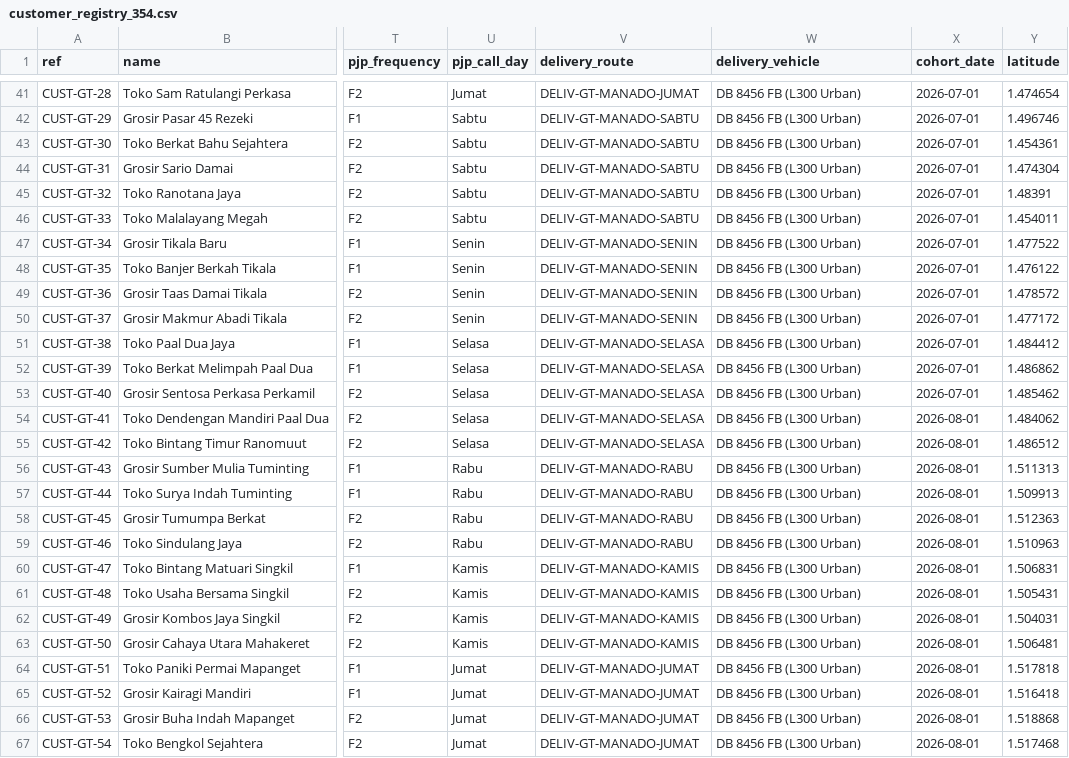
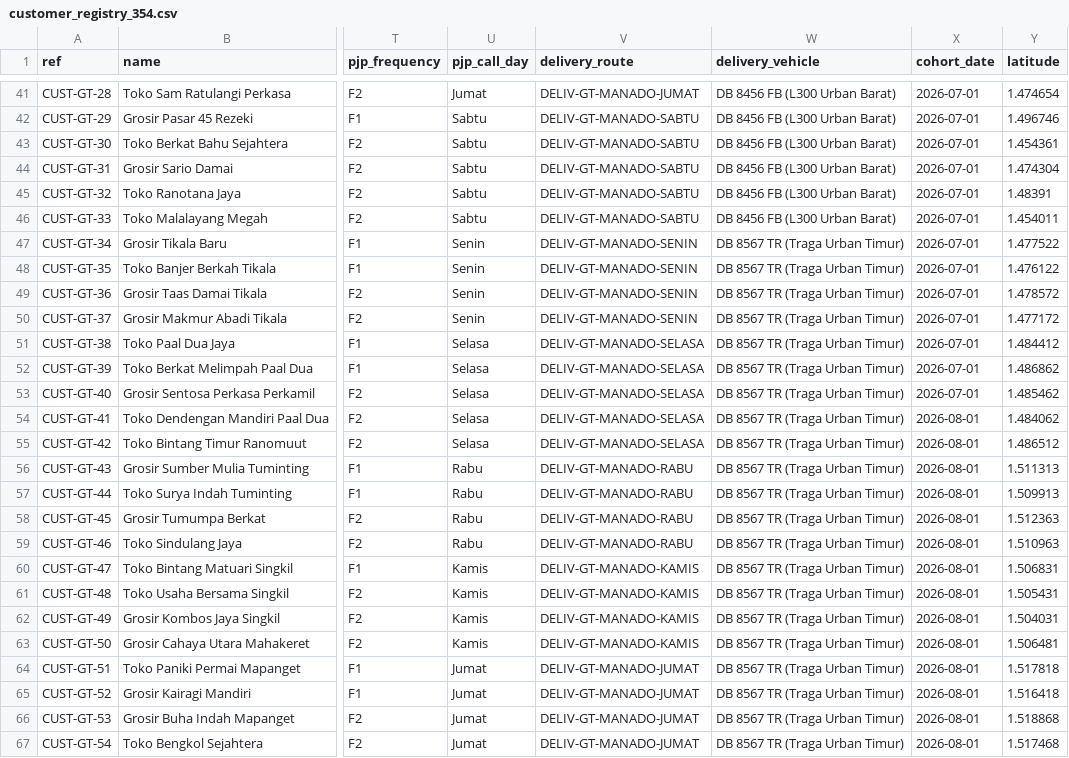
Before and after one commit to kolondam-dev/odooca-fmcg, a CSV file: data/registers/customer_registry_354.csv, drawn as a sheet; only a part is shown, gaps mark what is left out; the diff covers the shown part only; the diff names each change by its address in the sheet, - before the commit and + after, or states it on an @@ line.

```diff
--- a/data/registers/customer_registry_354.csv
+++ b/data/registers/customer_registry_354.csv
-W41:W46 (delivery_vehicle): DB 8456 FB (L300 Urban)
+W41:W46 (delivery_vehicle): DB 8456 FB (L300 Urban Barat)
-W47:W67 (delivery_vehicle): DB 8456 FB (L300 Urban)
+W47:W67 (delivery_vehicle): DB 8567 TR (Traga Urban Timur)
```
Also changed, not shown: 40 edited cells elsewhere in this file, data/registers/pjp_july_2026_matrix.csv, data/registers/pjp_schedule_354.csv, 4 other files.
